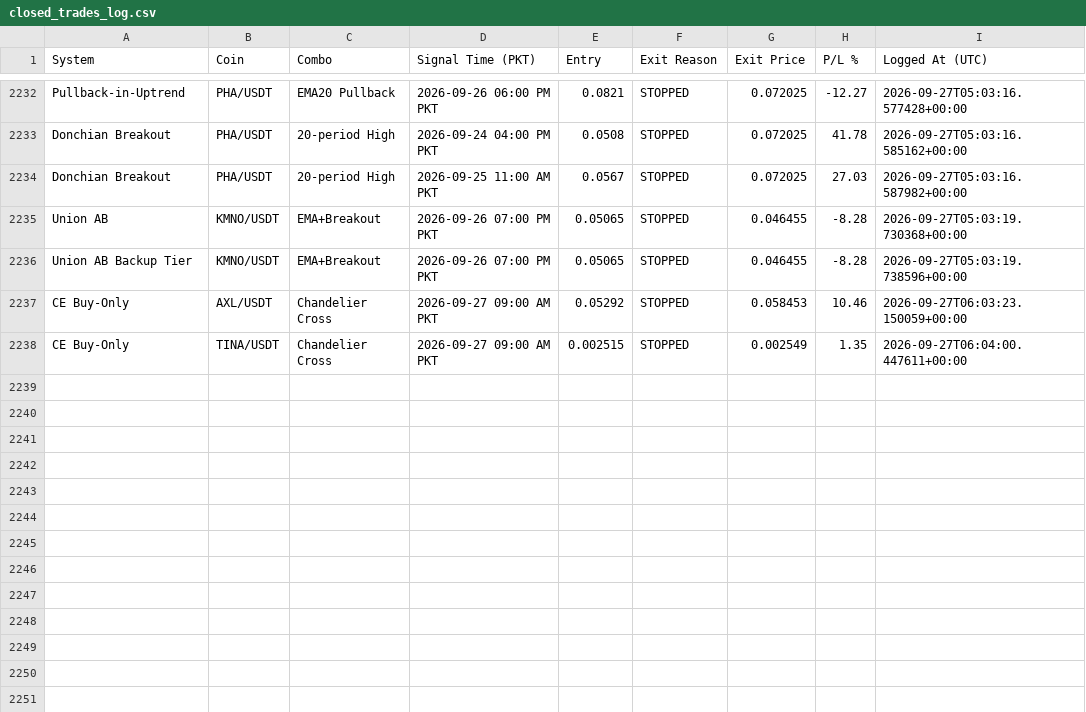
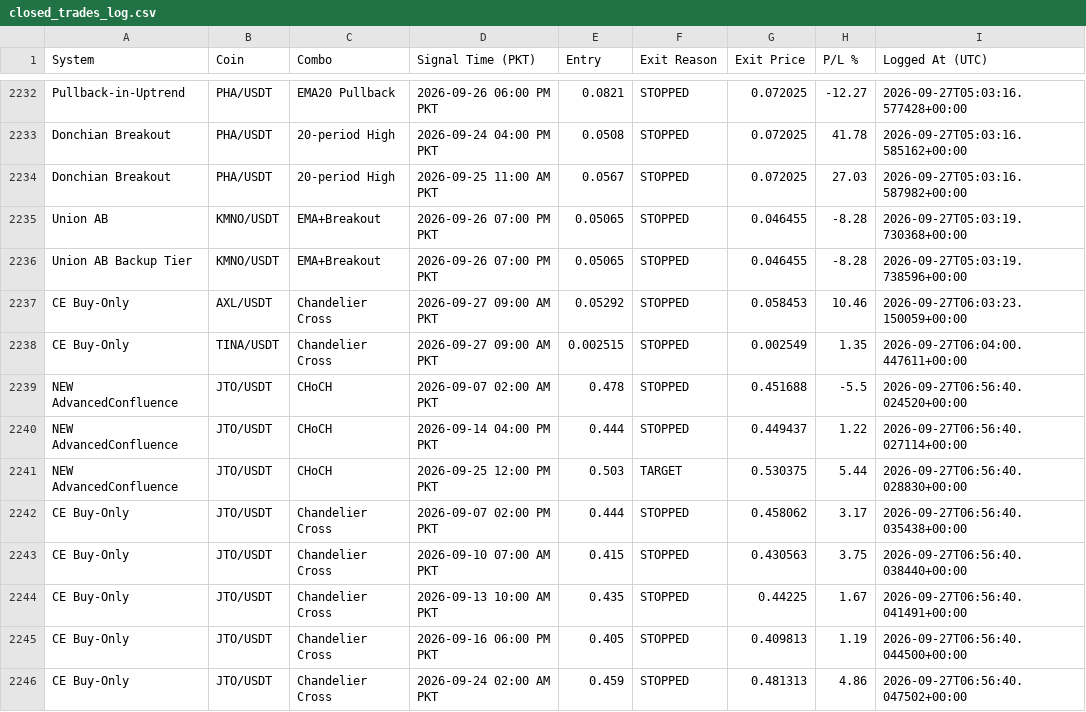
Before and after one commit to Asifali549/Asif-Ali, a CSV file: closed_trades_log.csv, drawn as a sheet; only a part is shown, gaps mark what is left out.

```diff
--- a/closed_trades_log.csv
+++ b/closed_trades_log.csv
@@ -2238 +2238,9 @@ CE Buy-Only,AXL/USDT,Chandelier Cross,2026-09-27 09:00 AM PKT,0.05292,STOPPED,0.
 CE Buy-Only,TINA/USDT,Chandelier Cross,2026-09-27 09:00 AM PKT,0.002515,STOPPED,0.002549,1.35,2026-09-27T06:04:00.447611+00:00
+NEW AdvancedConfluence,JTO/USDT,CHoCH,2026-09-07 02:00 AM PKT,0.478,STOPPED,0.451688,-5.5,2026-09-27T06:56:40.024520+00:00
+NEW AdvancedConfluence,JTO/USDT,CHoCH,2026-09-14 04:00 PM PKT,0.444,STOPPED,0.449437,1.22,2026-09-27T06:56:40.027114+00:00
+NEW AdvancedConfluence,JTO/USDT,CHoCH,2026-09-25 12:00 PM PKT,0.503,TARGET,0.530375,5.44,2026-09-27T06:56:40.028830+00:00
+CE Buy-Only,JTO/USDT,Chandelier Cross,2026-09-07 02:00 PM PKT,0.444,STOPPED,0.458062,3.17,2026-09-27T06:56:40.035438+00:00
+CE Buy-Only,JTO/USDT,Chandelier Cross,2026-09-10 07:00 AM PKT,0.415,STOPPED,0.430563,3.75,2026-09-27T06:56:40.038440+00:00
+CE Buy-Only,JTO/USDT,Chandelier Cross,2026-09-13 10:00 AM PKT,0.435,STOPPED,0.44225,1.67,2026-09-27T06:56:40.041491+00:00
+CE Buy-Only,JTO/USDT,Chandelier Cross,2026-09-16 06:00 PM PKT,0.405,STOPPED,0.409813,1.19,2026-09-27T06:56:40.044500+00:00
+CE Buy-Only,JTO/USDT,Chandelier Cross,2026-09-24 02:00 AM PKT,0.459,STOPPED,0.481313,4.86,2026-09-27T06:56:40.047502+00:00
```
Also changed, not shown: 2 other files.
